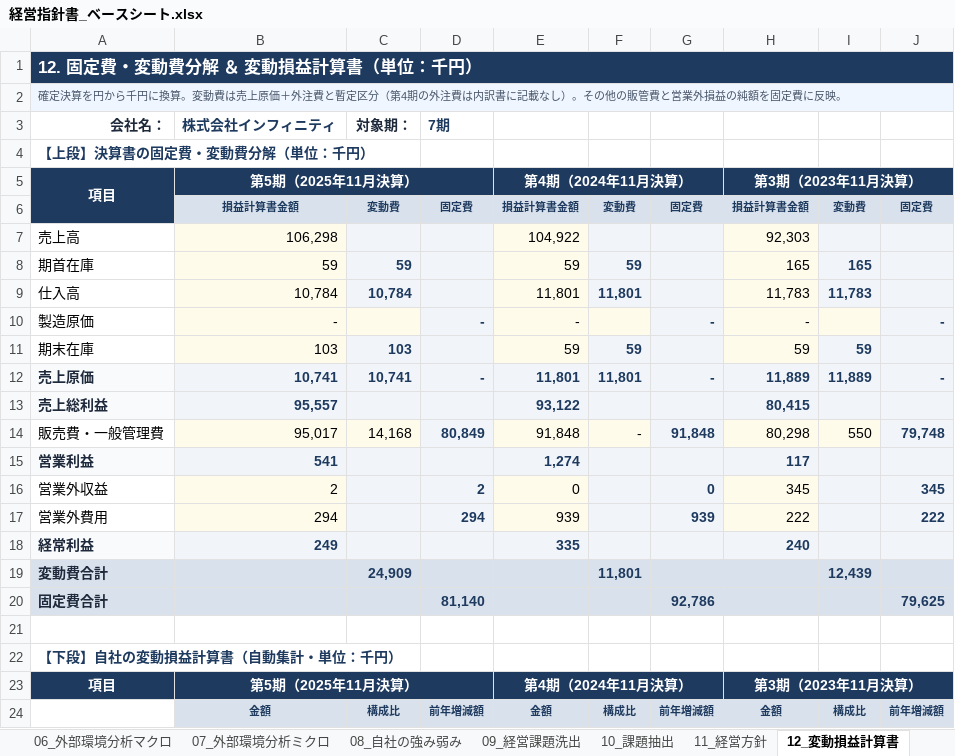
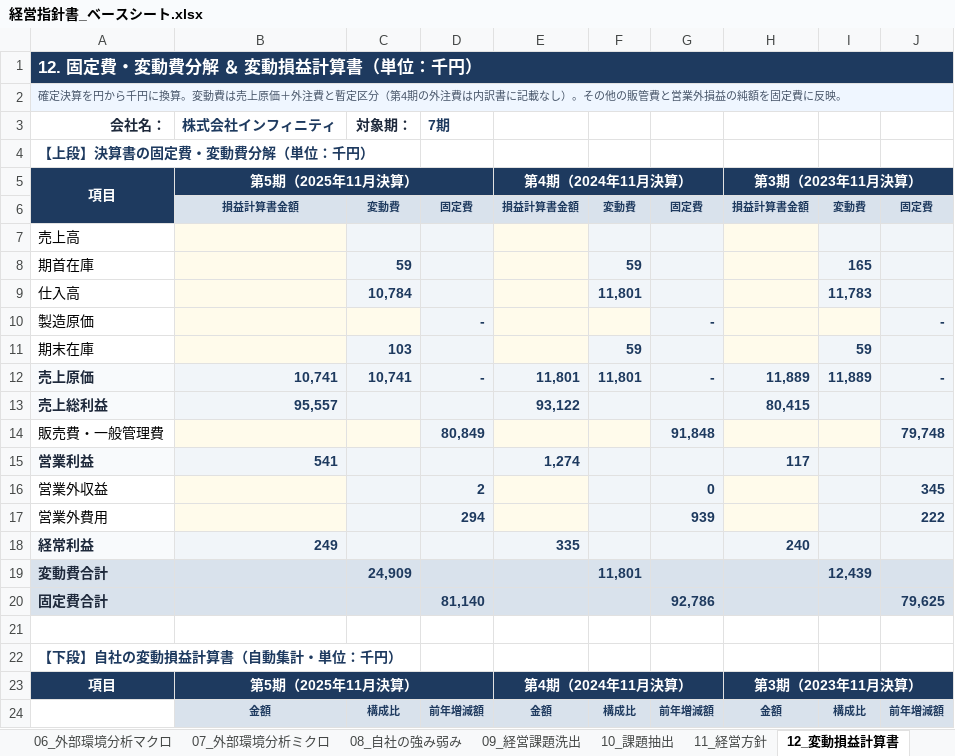
Before and after one commit to DiCE-nakataku/keiei-shishin, an Excel workbook: downloads/経営指針書_ベースシート.xlsx, sheet 12_変動損益計算書, drawn as a sheet; only a part is shown; values as stored, in another font and other column widths than the file's, no borders; removed rows and columns are numbered as before the commit, all else as after; the diff names each change by its address in the sheet, - before the commit and + after, or states it on an @@ line.

```diff
--- a/downloads/経営指針書_ベースシート.xlsx (sheet 12_変動損益計算書)
+++ b/downloads/経営指針書_ベースシート.xlsx (sheet 12_変動損益計算書)
-row 7: 売上高 | 106,298 |  |  | 104,922 |  |  | 92,303
+row 7: 売上高
-B8: 59
+B8: (empty)
-E8: 59
+E8: (empty)
-H8: 165
+H8: (empty)
-B9: 10,784
+B9: (empty)
-E9: 11,801
+E9: (empty)
-H9: 11,783
+H9: (empty)
-B10: -
+B10: (empty)
-E10: -
+E10: (empty)
-H10: -
+H10: (empty)
-B11: 103
+B11: (empty)
-E11: 59
+E11: (empty)
-H11: 59
+H11: (empty)
-B14: 95,017
+B14: (empty)
-C14: 14,168
+C14: (empty)
-E14: 91,848
+E14: (empty)
-F14: -
+F14: (empty)
-H14: 80,298
+H14: (empty)
-I14: 550
+I14: (empty)
-B16: 2
+B16: (empty)
-E16: 0
+E16: (empty)
-H16: 345
+H16: (empty)
-B17: 294
+B17: (empty)
-E17: 939
+E17: (empty)
-H17: 222
+H17: (empty)
```
Also changed, not shown: sheet 16_行動計画, sheet 10_課題抽出, sheet 07_外部環境分析ミクロ, sheet 06_外部環境分析マクロ, sheet 08_自社の強み弱み, sheet 14_利益資金計画検討表②, 11 more sheets, hidden cells, downloads/サンプル製作所_入力例.xlsx, 10 other files.
